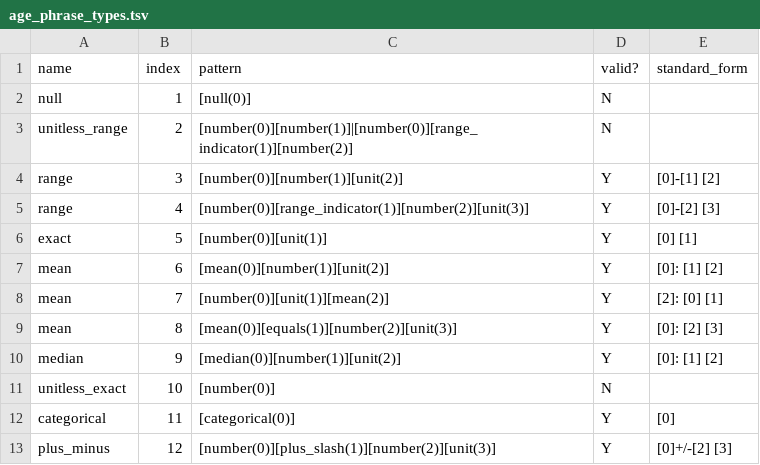
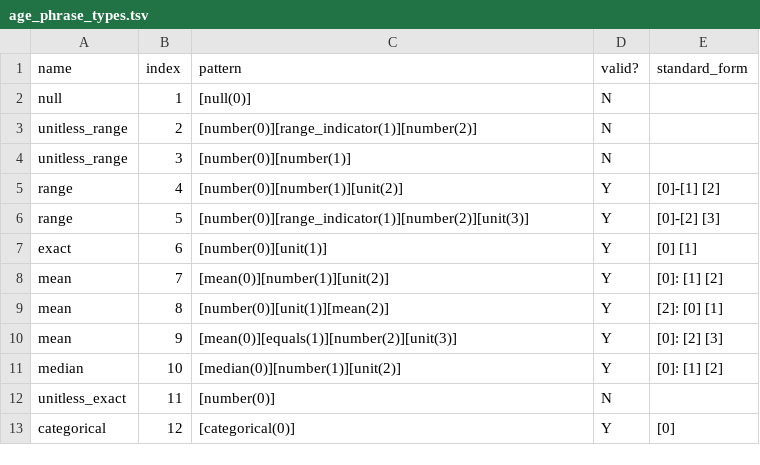
Before and after one commit to sebastianduesing/adp, a TSV file: new/age/input_files/age_phrase_types.tsv, drawn as a sheet; only a part is shown; the diff covers the shown part only.

```diff
--- a/new/age/input_files/age_phrase_types.tsv
+++ b/new/age/input_files/age_phrase_types.tsv
@@ -2,12 +2,12 @@ name	index	pattern	valid?	standard_form
 null	1	[null(0)]	N	
-unitless_range	2	[number(0)][number(1)]|[number(0)][range_indicator(1)][number(2)]	N	
-range	3	[number(0)][number(1)][unit(2)]	Y	[0]-[1] [2]
-range	4	[number(0)][range_indicator(1)][number(2)][unit(3)]	Y	[0]-[2] [3]
-exact	5	[number(0)][unit(1)]	Y	[0] [1]
-mean	6	[mean(0)][number(1)][unit(2)]	Y	[0]: [1] [2]
-mean	7	[number(0)][unit(1)][mean(2)]	Y	[2]: [0] [1]
-mean	8	[mean(0)][equals(1)][number(2)][unit(3)]	Y	[0]: [2] [3]
-median	9	[median(0)][number(1)][unit(2)]	Y	[0]: [1] [2]
-unitless_exact	10	[number(0)]	N	
-categorical	11	[categorical(0)]	Y	[0]
-plus_minus	12	[number(0)][plus_slash(1)][number(2)][unit(3)]	Y	[0]+/-[2] [3]
+unitless_range	2	[number(0)][range_indicator(1)][number(2)]	N	
+unitless_range	3	[number(0)][number(1)]	N	
+range	4	[number(0)][number(1)][unit(2)]	Y	[0]-[1] [2]
+range	5	[number(0)][range_indicator(1)][number(2)][unit(3)]	Y	[0]-[2] [3]
+exact	6	[number(0)][unit(1)]	Y	[0] [1]
+mean	7	[mean(0)][number(1)][unit(2)]	Y	[0]: [1] [2]
+mean	8	[number(0)][unit(1)][mean(2)]	Y	[2]: [0] [1]
+mean	9	[mean(0)][equals(1)][number(2)][unit(3)]	Y	[0]: [2] [3]
+median	10	[median(0)][number(1)][unit(2)]	Y	[0]: [1] [2]
+unitless_exact	11	[number(0)]	N	
+categorical	12	[categorical(0)]	Y	[0]
```
Also changed, not shown: 1 added row and 21 edited cells elsewhere in this file, new/age/output_files/p_norm_age.tsv, new/data_loc/input_files/data_loc_phrase_types.tsv, 2 other files.
